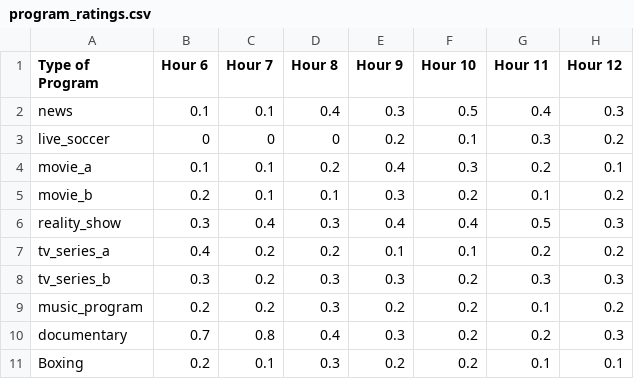
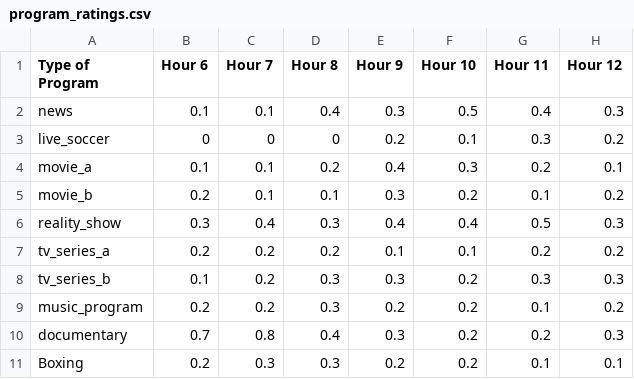
Before and after one commit to SybhaRazak/ECBA, a CSV file: pages/program_ratings.csv, drawn as a sheet; only a part is shown; the diff names each change by its address in the sheet, - before the commit and + after, or states it on an @@ line.

Commit message:
Update program_ratings.csv

```diff
--- a/pages/program_ratings.csv
+++ b/pages/program_ratings.csv
-B7 (Hour 6): 0.4
+B7 (Hour 6): 0.2
-B8 (Hour 6): 0.3
+B8 (Hour 6): 0.1
-C11 (Hour 7): 0.1
+C11 (Hour 7): 0.3
```
